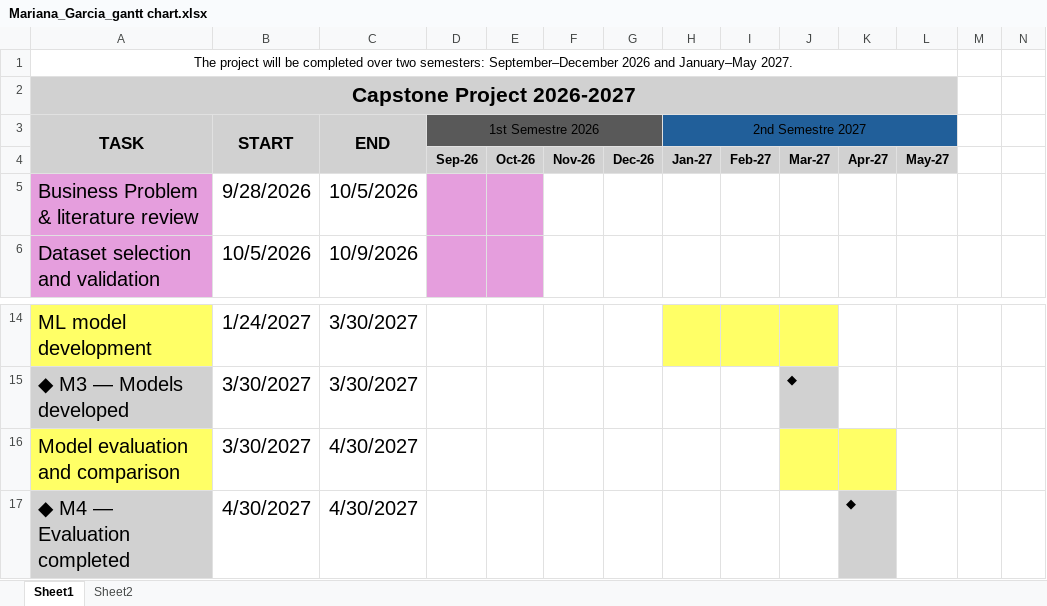
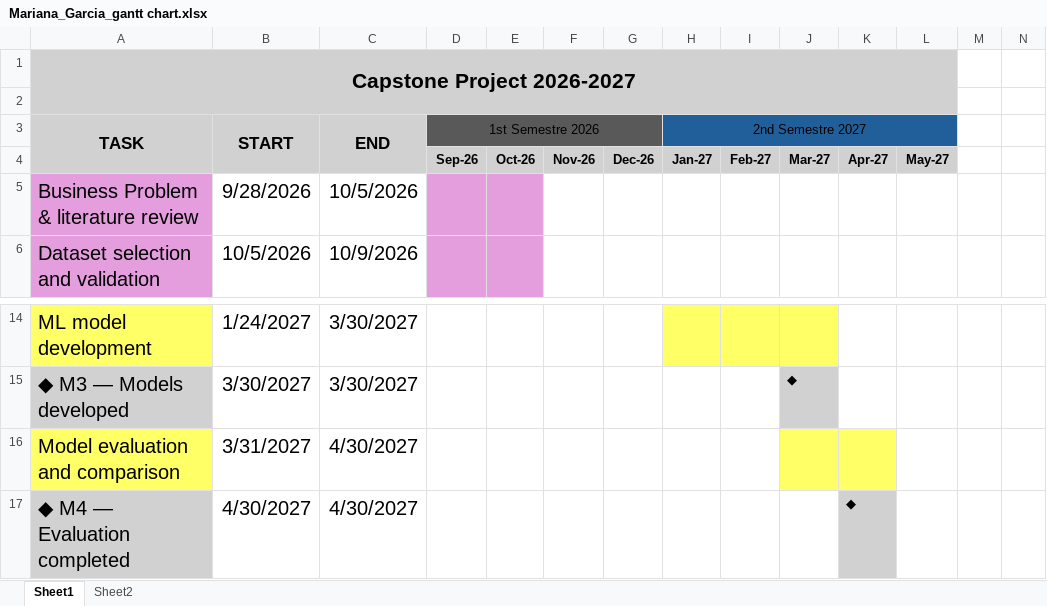
Before and after one commit to sba25049-boop/Capstone-Project---2026, an Excel workbook: Mariana_Garcia_gantt chart.xlsx, sheet Sheet1, drawn as a sheet; only a part is shown, gaps mark what is left out; values as stored, in another font and other column widths than the file's, no borders; the diff names each change by its address in the sheet, - before the commit and + after, or states it on an @@ line.

Commit message:
Changed Gantt Chart dates

```diff
--- a/Mariana_Garcia_gantt chart.xlsx (sheet Sheet1)
+++ b/Mariana_Garcia_gantt chart.xlsx (sheet Sheet1)
-A1: The project will be completed over two semesters: September–December 2026 and January–May 2027.
+A1: Capstone Project 2026-2027
-A1:L1 fill: none
+A1:L1 fill: #D1D1D1
-A1 bold: off
+A1 bold: on, text size: larger
-A1:L1 merged
+A1:L2 merged
-A2 (Capstone Project 2026-2027): Capstone Project 2026-2027
+A2 (Capstone Project 2026-2027): (empty)
-A2:L2 merged
-B16: 3/30/2027
+B16: 3/31/2027
```
Also changed, not shown: 2 other files.
